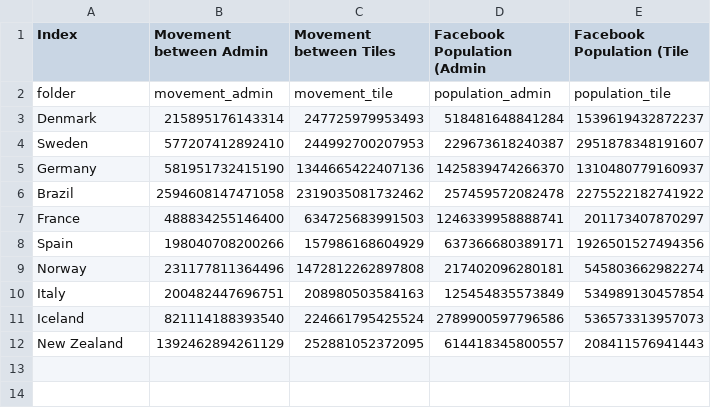
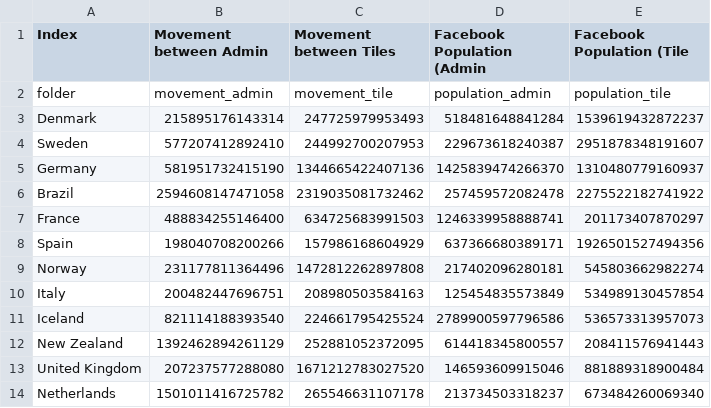
Before and after one commit to ulfaslak/covid19_mobility, a CSV file: pull_data/country_list.csv, drawn as a sheet; the diff names each change by its address in the sheet, - before the commit and + after, or states it on an @@ line.

```diff
--- a/pull_data/country_list.csv
+++ b/pull_data/country_list.csv
+row 13: United Kingdom | 207237577288080 | 1671212783027520 | 146593609915046 | 881889318900484
+row 14: Netherlands | 1501011416725782 | 265546631107178 | 213734503318237 | 673484260069340
```
Also changed, not shown: 5 other files.
